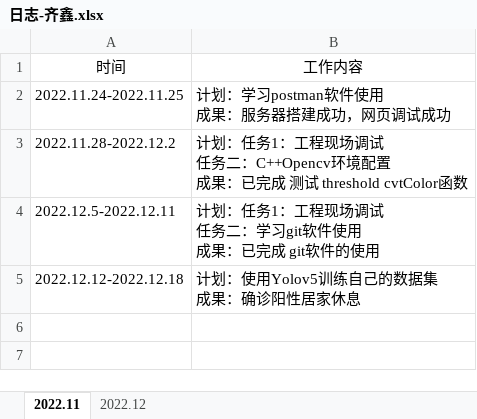
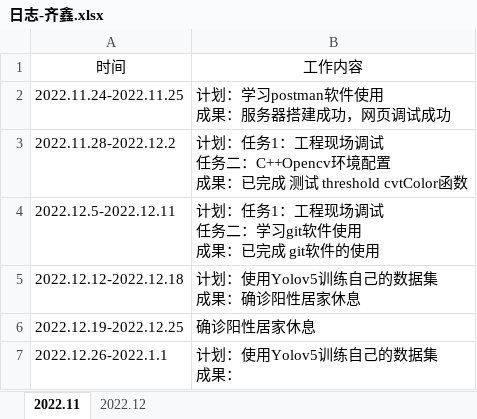
Before and after one commit to qixin12314/testgit, an Excel workbook: 日志-齐鑫.xlsx, sheet 2022.11, drawn as a sheet; values as stored, in another font and other column widths than the file's, no borders; ↵ is a line break in a cell; the diff names each change by its address in the sheet, - before the commit and + after, or states it on an @@ line.

```diff
--- a/日志-齐鑫.xlsx (sheet 2022.11)
+++ b/日志-齐鑫.xlsx (sheet 2022.11)
+row 6: 2022.12.19-2022.12.25 | 确诊阳性居家休息
+row 7: 2022.12.26-2022.1.1 | 计划：使用Yolov5训练自己的数据集 ↵ 成果：
```
